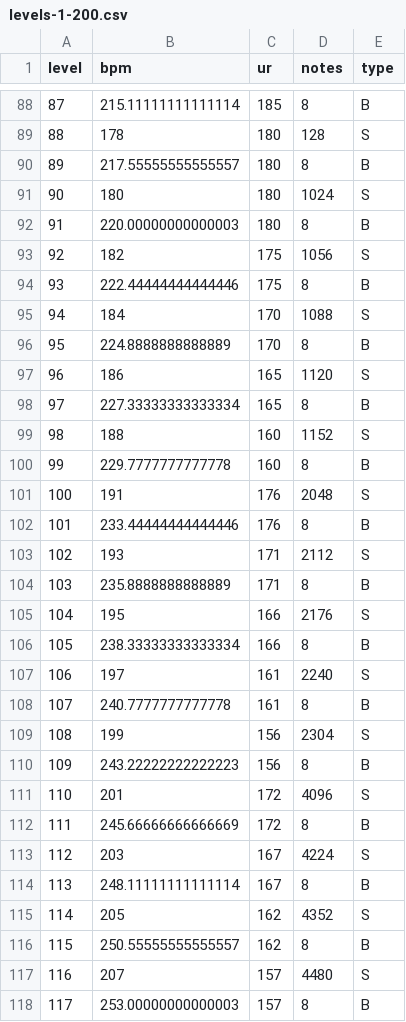
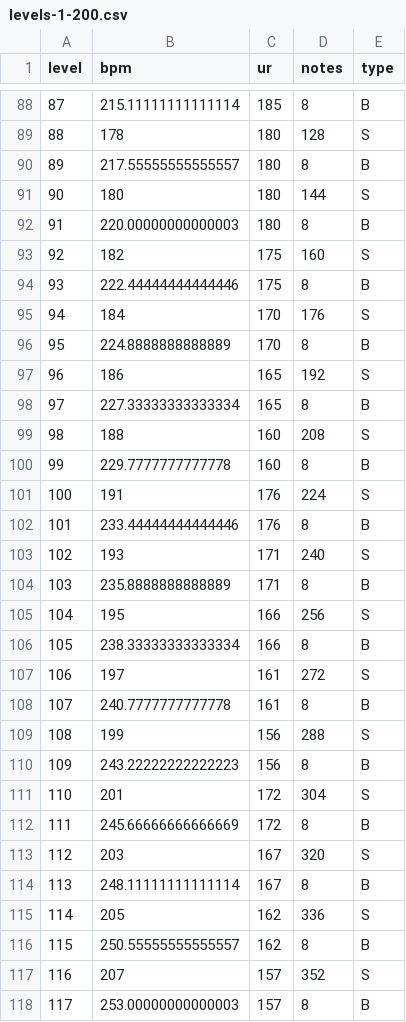
Before and after one commit to wbaws/osu-stamina-improver, a CSV file: levels-1-200.csv, drawn as a sheet; only a part is shown, gaps mark what is left out; the diff covers the shown part only.

Commit message:
nerf: notes +16/stamina level from L80 base (no marathon jump at L90), +32/stamina from L130; bpm and UR unchanged

```diff
--- a/levels-1-200.csv
+++ b/levels-1-200.csv
@@ -90,29 +90,29 @@ level,bpm,ur,notes,type
 89,217.55555555555557,180,8,B
-90,180,180,1024,S
+90,180,180,144,S
 91,220.00000000000003,180,8,B
-92,182,175,1056,S
+92,182,175,160,S
 93,222.44444444444446,175,8,B
-94,184,170,1088,S
+94,184,170,176,S
 95,224.8888888888889,170,8,B
-96,186,165,1120,S
+96,186,165,192,S
 97,227.33333333333334,165,8,B
-98,188,160,1152,S
+98,188,160,208,S
 99,229.7777777777778,160,8,B
-100,191,176,2048,S
+100,191,176,224,S
 101,233.44444444444446,176,8,B
-102,193,171,2112,S
+102,193,171,240,S
 103,235.8888888888889,171,8,B
-104,195,166,2176,S
+104,195,166,256,S
 105,238.33333333333334,166,8,B
-106,197,161,2240,S
+106,197,161,272,S
 107,240.7777777777778,161,8,B
-108,199,156,2304,S
+108,199,156,288,S
 109,243.22222222222223,156,8,B
-110,201,172,4096,S
+110,201,172,304,S
 111,245.66666666666669,172,8,B
-112,203,167,4224,S
+112,203,167,320,S
 113,248.11111111111114,167,8,B
-114,205,162,4352,S
+114,205,162,336,S
 115,250.55555555555557,162,8,B
-116,207,157,4480,S
+116,207,157,352,S
 117,253.00000000000003,157,8,B
```
Also changed, not shown: 42 edited cells elsewhere in this file, 5 other files.
